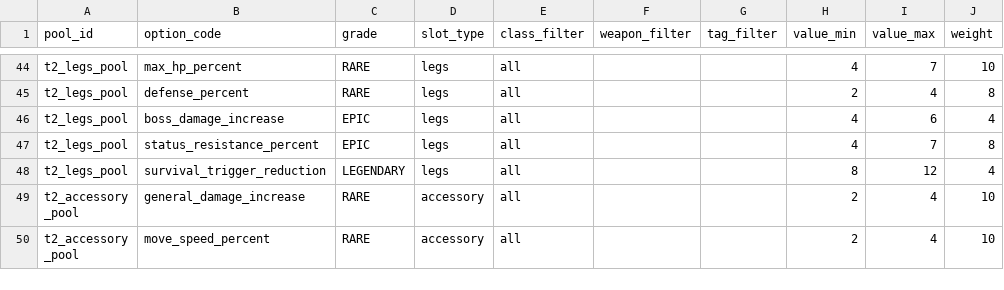
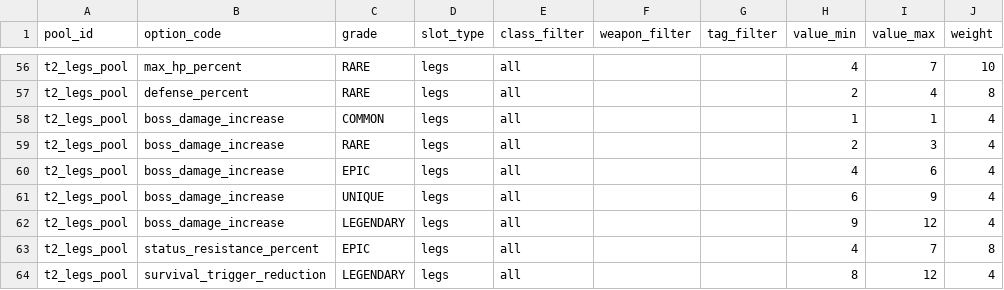
Before and after one commit to Zenonsufu0/porong-server, a CSV file: server-config/empire-rpg/seeds/growth_potential_option_pool.csv, drawn as a sheet; only a part is shown, gaps mark what is left out; the shorter side is filled out with more unchanged rows; the diff covers the shown part only.

Commit message:
§6-36 잠재 옵션 풀 전 등급 추가 +   legs_pool dead code 제거

```diff
--- a/server-config/empire-rpg/seeds/growth_potential_option_pool.csv
+++ b/server-config/empire-rpg/seeds/growth_potential_option_pool.csv
@@ -45,3 +57,7 @@ t2_legs_pool,max_hp_percent,RARE,legs,all,,,4,7,10
 t2_legs_pool,defense_percent,RARE,legs,all,,,2,4,8
+t2_legs_pool,boss_damage_increase,COMMON,legs,all,,,1,1,4
+t2_legs_pool,boss_damage_increase,RARE,legs,all,,,2,3,4
 t2_legs_pool,boss_damage_increase,EPIC,legs,all,,,4,6,4
+t2_legs_pool,boss_damage_increase,UNIQUE,legs,all,,,6,9,4
+t2_legs_pool,boss_damage_increase,LEGENDARY,legs,all,,,9,12,4
 t2_legs_pool,status_resistance_percent,EPIC,legs,all,,,4,7,8
```
Also changed, not shown: 12 added rows elsewhere in this file, custom-plugins/empire-rpg/src/main/resources/seeds/growth_potential_option_pool.csv, 1 other file.
